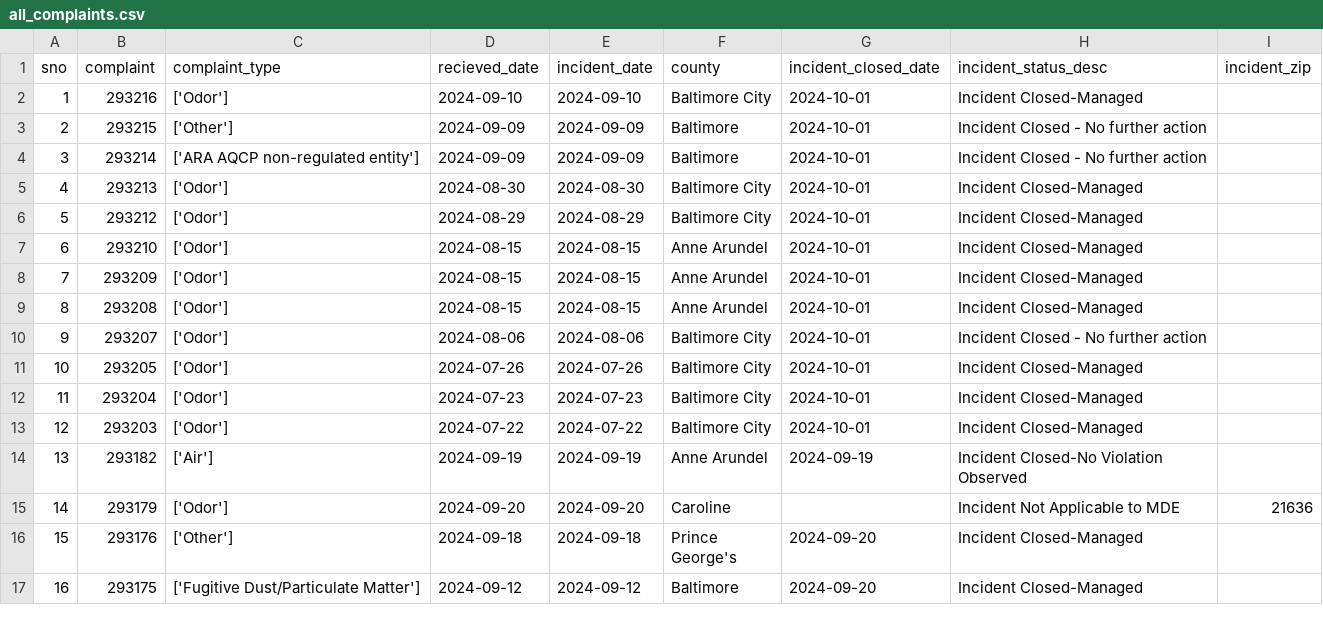
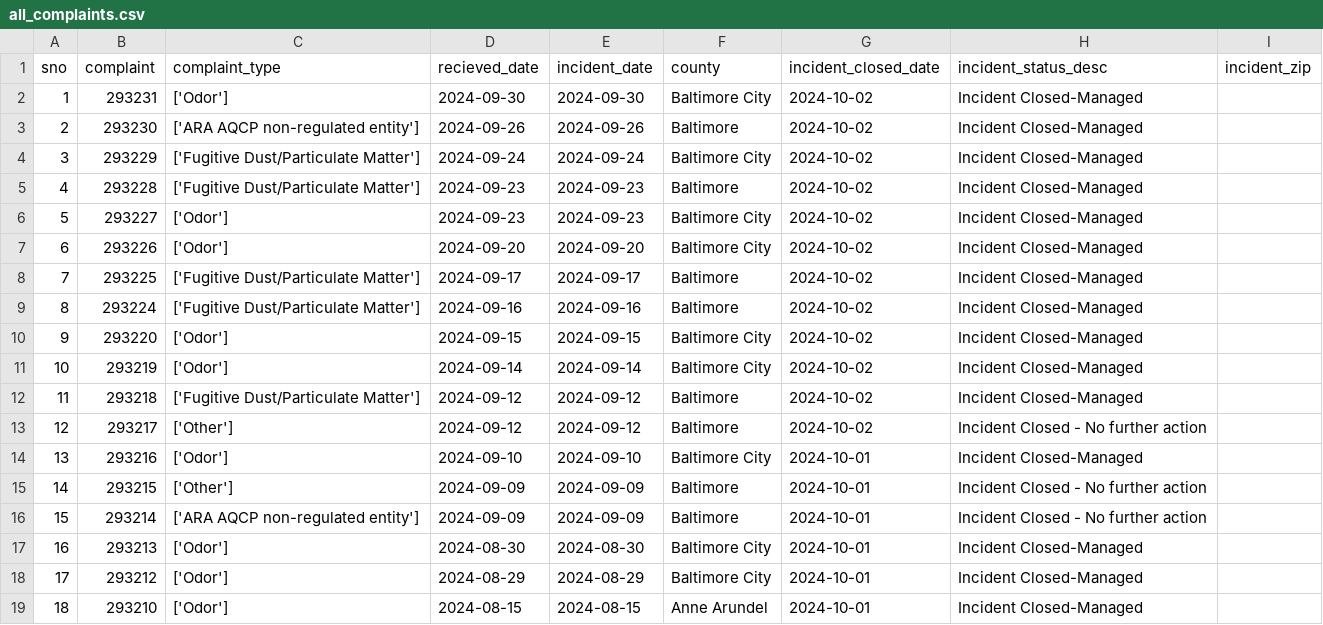
Before and after one commit to ktanner23/live-nicar-pipeline, a CSV file: exported_data/all_complaints.csv, drawn as a sheet; only a part is shown; the shorter side is filled out with more unchanged rows; addresses are those after the commit; the diff names each change by its address in the sheet, - before the commit and + after, or states it on an @@ line.

Commit message:
Automated commit from GitHub Actions

```diff
--- a/exported_data/all_complaints.csv
+++ b/exported_data/all_complaints.csv
+row 2: 1 | 293231 | ['Odor'] | 2024-09-30 | 2024-09-30 | Baltimore City | 2024-10-02 | Incident Closed-Managed
+row 3: 2 | 293230 | ['ARA AQCP non-regulated entity'] | 2024-09-26 | 2024-09-26 | Baltimore | 2024-10-02 | Incident Closed-Managed
+row 4: 3 | 293229 | ['Fugitive Dust/Particulate Matter'] | 2024-09-24 | 2024-09-24 | Baltimore City | 2024-10-02 | Incident Closed-Managed
+row 5: 4 | 293228 | ['Fugitive Dust/Particulate Matter'] | 2024-09-23 | 2024-09-23 | Baltimore | 2024-10-02 | Incident Closed-Managed
+row 6: 5 | 293227 | ['Odor'] | 2024-09-23 | 2024-09-23 | Baltimore City | 2024-10-02 | Incident Closed-Managed
+row 7: 6 | 293226 | ['Odor'] | 2024-09-20 | 2024-09-20 | Baltimore City | 2024-10-02 | Incident Closed-Managed
+row 8: 7 | 293225 | ['Fugitive Dust/Particulate Matter'] | 2024-09-17 | 2024-09-17 | Baltimore | 2024-10-02 | Incident Closed-Managed
+row 9: 8 | 293224 | ['Fugitive Dust/Particulate Matter'] | 2024-09-16 | 2024-09-16 | Baltimore | 2024-10-02 | Incident Closed-Managed
+row 10: 9 | 293220 | ['Odor'] | 2024-09-15 | 2024-09-15 | Baltimore City | 2024-10-02 | Incident Closed-Managed
+row 11: 10 | 293219 | ['Odor'] | 2024-09-14 | 2024-09-14 | Baltimore City | 2024-10-02 | Incident Closed-Managed
+row 12: 11 | 293218 | ['Fugitive Dust/Particulate Matter'] | 2024-09-12 | 2024-09-12 | Baltimore | 2024-10-02 | Incident Closed-Managed
+row 13: 12 | 293217 | ['Other'] | 2024-09-12 | 2024-09-12 | Baltimore | 2024-10-02 | Incident Closed - No further action
@@ column A (sno) renumbered from row 14 down @@
```
Also changed, not shown: exported_data/complaint_type_frequency.csv, exported_data/county_frequency.csv, 1 other file.
